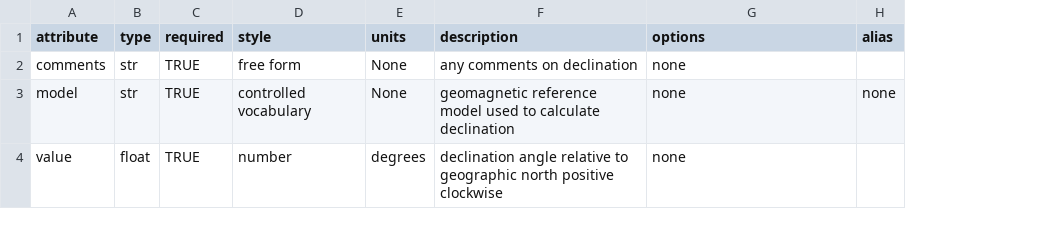
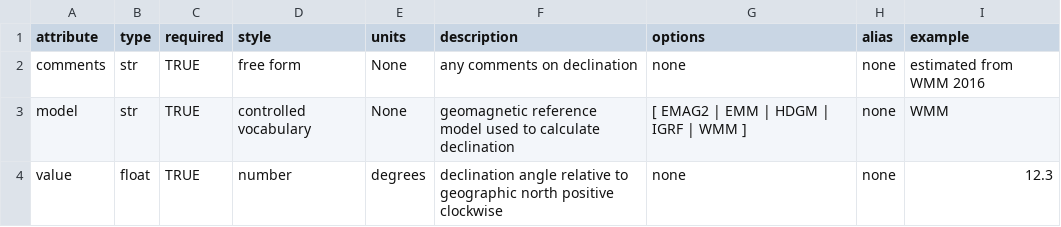
Before and after one commit to kujaku11/MTarchive, a CSV file: mth5/standards/declination.csv, drawn as a sheet; the diff names each change by its address in the sheet, - before the commit and + after, or states it on an @@ line.

```diff
--- a/mth5/standards/declination.csv
+++ b/mth5/standards/declination.csv
+column I (example), rows 2-4: estimated from WMM 2016 | WMM | 12.3
-H2 (alias): (empty)
+H2 (alias): none
-G3 (options): none
+G3 (options): [ EMAG2 | EMM | HDGM | IGRF | WMM ]
-H4 (alias): (empty)
+H4 (alias): none
```
Also changed, not shown: mth5/standards/filter.csv, mth5/standards/provenance.csv, 22 other files.
